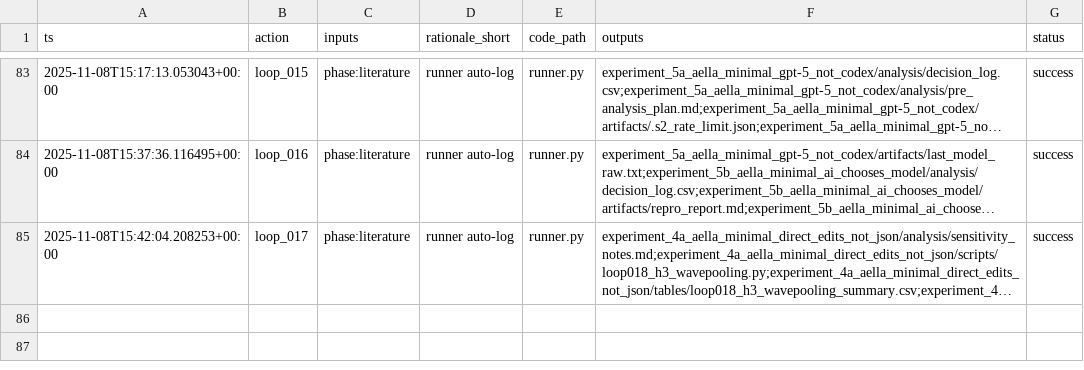
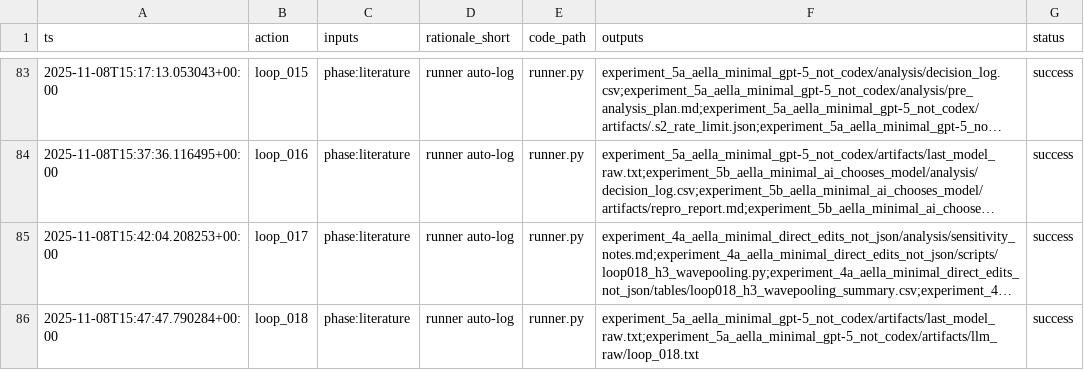
Before and after one commit to whp-wessel/ai_scientist, a CSV file: experiment_5a_aella_minimal_gpt-5_not_codex/analysis/decision_log.csv, drawn as a sheet; only a part is shown, gaps mark what is left out; long unchanged cells end in …; the diff names each change by its address in the sheet, - before the commit and + after, or states it on an @@ line.

Commit message:
loop 018: literature query (H2 meta-analysis) saved (429), decision log/notebook/state updated; awaiting S2 API key for fuller evidence extraction

```diff
--- a/experiment_5a_aella_minimal_gpt-5_not_codex/analysis/decision_log.csv
+++ b/experiment_5a_aella_minimal_gpt-5_not_codex/analysis/decision_log.csv
+row 86: 2025-11-08T15:47:47.790284+00:00 | loop_018 | phase:literature | runner auto-log | runner.py | experiment_5a_aella_minimal_gpt-5_not_codex/artifacts/last_model_raw.txt;experiment_5a_aella_minimal_gpt-5_not_codex/artifacts/llm_raw/loop_018.txt | success
```
Also changed, not shown: 2 other files.
